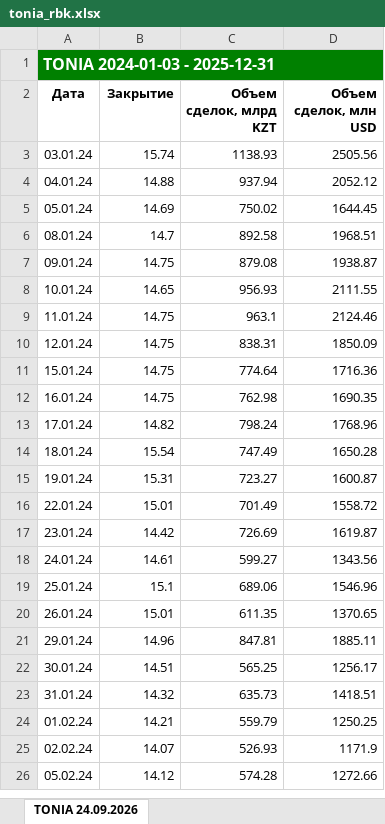
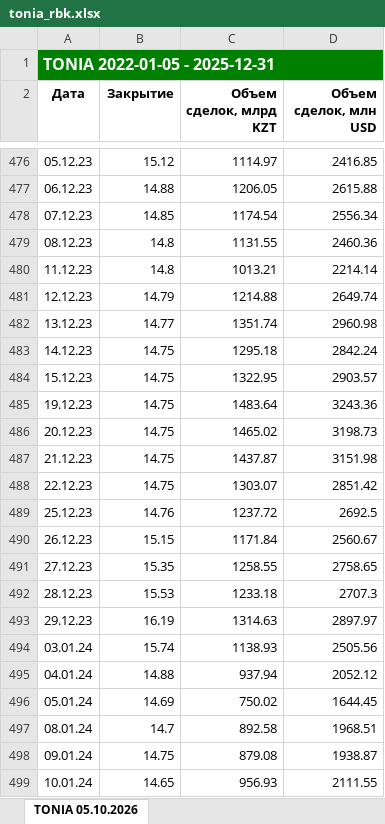
Before and after one commit to bekzatkhanDev/adaptive-tsk-equity-scoring, an Excel workbook: data/raw/macro/tonia_rbk.xlsx, sheet TONIA 05.10.2026, drawn as a sheet; only a part is shown, gaps mark what is left out; the shorter side is filled out with more unchanged rows; values as stored, in another font and other column widths than the file's, no borders; the diff covers the shown part only; the diff names each change by its address in the sheet, - before the commit and + after, or states it on an @@ line.

Commit message:
updated data across 2022 to 2025 for tickers

```diff
--- a/data/raw/macro/tonia_rbk.xlsx (sheet TONIA 05.10.2026)
+++ b/data/raw/macro/tonia_rbk.xlsx (sheet TONIA 05.10.2026)
-sheet tab: TONIA 24.09.2026
+sheet tab: TONIA 05.10.2026
-A1 (Дата): TONIA 2024-01-03 - 2025-12-31
+A1 (Дата): TONIA 2022-01-05 - 2025-12-31
+row 476: 05.12.23 | 15.12 | 1114.97 | 2416.85
+row 477: 06.12.23 | 14.88 | 1206.05 | 2615.88
+row 478: 07.12.23 | 14.85 | 1174.54 | 2556.34
+row 479: 08.12.23 | 14.8 | 1131.55 | 2460.36
+row 480: 11.12.23 | 14.8 | 1013.21 | 2214.14
+row 481: 12.12.23 | 14.79 | 1214.88 | 2649.74
+row 482: 13.12.23 | 14.77 | 1351.74 | 2960.98
+row 483: 14.12.23 | 14.75 | 1295.18 | 2842.24
+row 484: 15.12.23 | 14.75 | 1322.95 | 2903.57
+row 485: 19.12.23 | 14.75 | 1483.64 | 3243.36
+row 486: 20.12.23 | 14.75 | 1465.02 | 3198.73
+row 487: 21.12.23 | 14.75 | 1437.87 | 3151.98
+row 488: 22.12.23 | 14.75 | 1303.07 | 2851.42
+row 489: 25.12.23 | 14.76 | 1237.72 | 2692.5
+row 490: 26.12.23 | 15.15 | 1171.84 | 2560.67
+row 491: 27.12.23 | 15.35 | 1258.55 | 2758.65
+row 492: 28.12.23 | 15.53 | 1233.18 | 2707.3
+row 493: 29.12.23 | 16.19 | 1314.63 | 2897.97
```
Also changed, not shown: 473 added rows elsewhere in this sheet, data/raw/macro/rate_nbk.xlsx, 8 other files.
